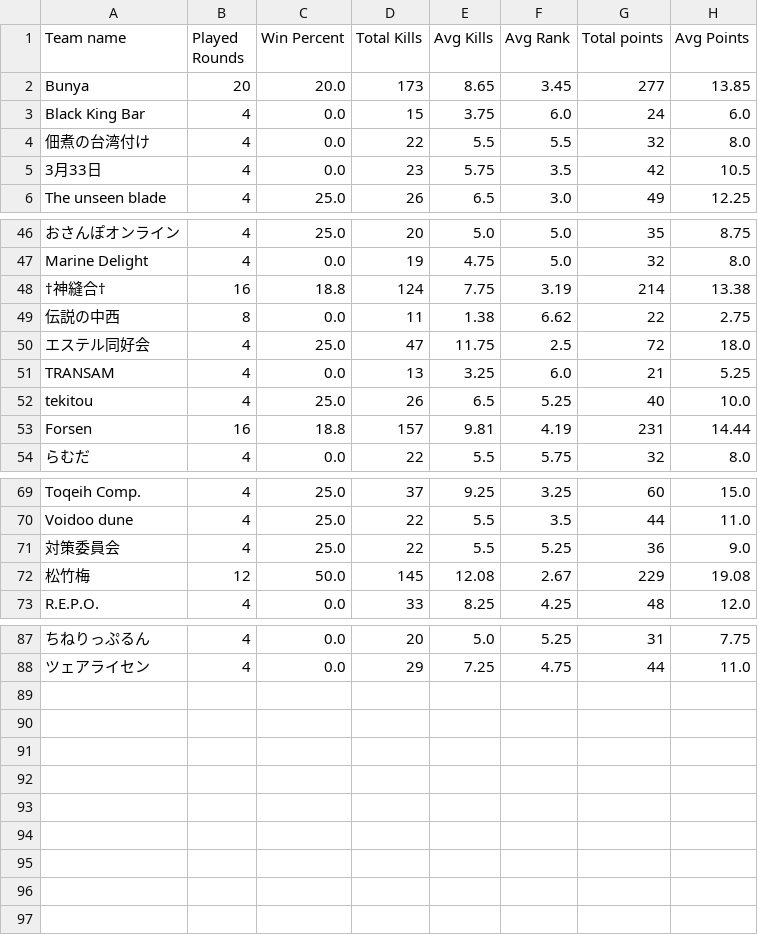
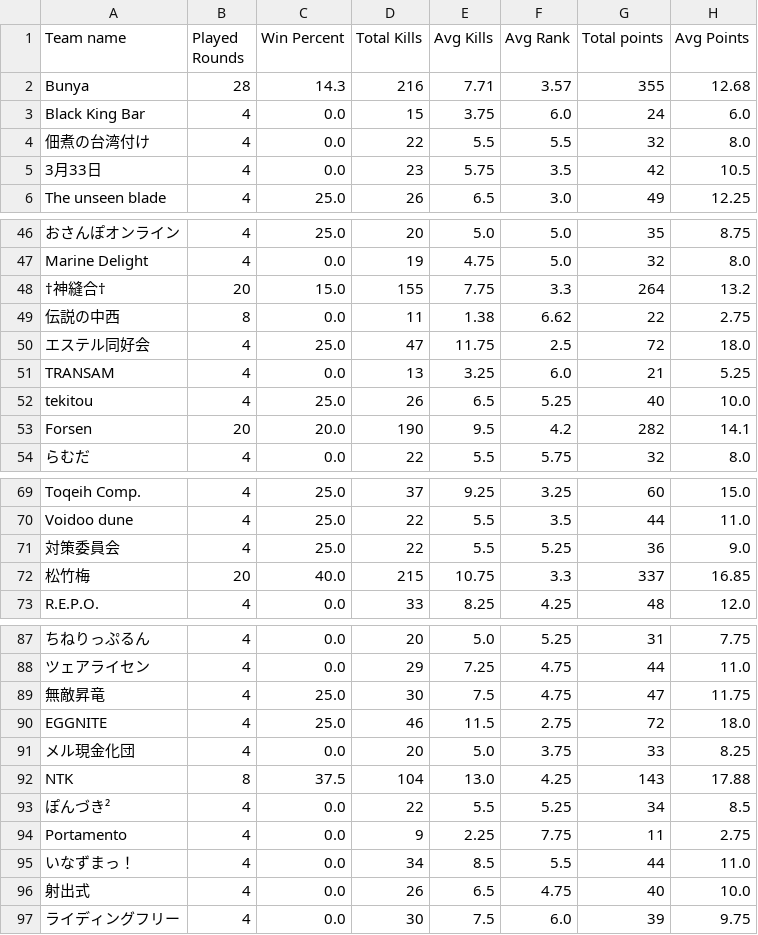
Before and after one commit to tennnpoints/erdojostats, a CSV file: files/S7T.csv, drawn as a sheet; only a part is shown, gaps mark what is left out; the diff covers the shown part only; the diff names each change by its address in the sheet, - before the commit and + after, or states it on an @@ line.

```diff
--- a/files/S7T.csv
+++ b/files/S7T.csv
-B2 (Played Rounds): 20
+B2 (Played Rounds): 28
-C2 (Win Percent): 20.0
+C2 (Win Percent): 14.3
-D2 (Total Kills): 173
+D2 (Total Kills): 216
-E2 (Avg Kills): 8.65
+E2 (Avg Kills): 7.71
-F2 (Avg Rank): 3.45
+F2 (Avg Rank): 3.57
-G2 (Total points): 277
+G2 (Total points): 355
-H2 (Avg Points): 13.85
+H2 (Avg Points): 12.68
-B48 (Played Rounds): 16
+B48 (Played Rounds): 20
-C48 (Win Percent): 18.8
+C48 (Win Percent): 15.0
-D48 (Total Kills): 124
+D48 (Total Kills): 155
-F48 (Avg Rank): 3.19
+F48 (Avg Rank): 3.3
-G48 (Total points): 214
+G48 (Total points): 264
-H48 (Avg Points): 13.38
+H48 (Avg Points): 13.2
-B53 (Played Rounds): 16
+B53 (Played Rounds): 20
-C53 (Win Percent): 18.8
+C53 (Win Percent): 20.0
-D53 (Total Kills): 157
+D53 (Total Kills): 190
-E53 (Avg Kills): 9.81
+E53 (Avg Kills): 9.5
-F53 (Avg Rank): 4.19
+F53 (Avg Rank): 4.2
-G53 (Total points): 231
+G53 (Total points): 282
-H53 (Avg Points): 14.44
+H53 (Avg Points): 14.1
-B72 (Played Rounds): 12
+B72 (Played Rounds): 20
-C72 (Win Percent): 50.0
+C72 (Win Percent): 40.0
-D72 (Total Kills): 145
+D72 (Total Kills): 215
-E72 (Avg Kills): 12.08
+E72 (Avg Kills): 10.75
-F72 (Avg Rank): 2.67
+F72 (Avg Rank): 3.3
-G72 (Total points): 229
+G72 (Total points): 337
-H72 (Avg Points): 19.08
+H72 (Avg Points): 16.85
+row 89: 無敵昇竜 | 4 | 25.0 | 30 | 7.5 | 4.75 | 47 | 11.75
+row 90: EGGNITE | 4 | 25.0 | 46 | 11.5 | 2.75 | 72 | 18.0
+row 91: メル現金化団 | 4 | 0.0 | 20 | 5.0 | 3.75 | 33 | 8.25
+row 92: NTK | 8 | 37.5 | 104 | 13.0 | 4.25 | 143 | 17.88
+row 93: ぽんづき² | 4 | 0.0 | 22 | 5.5 | 5.25 | 34 | 8.5
+row 94: Portamento | 4 | 0.0 | 9 | 2.25 | 7.75 | 11 | 2.75
+row 95: いなずまっ！ | 4 | 0.0 | 34 | 8.5 | 5.5 | 44 | 11.0
+row 96: 射出式 | 4 | 0.0 | 26 | 6.5 | 4.75 | 40 | 10.0
+row 97: ライディングフリー | 4 | 0.0 | 30 | 7.5 | 6.0 | 39 | 9.75
```
Also changed, not shown: 81 edited cells elsewhere in this file, files/S7P.csv, 14 other files.
